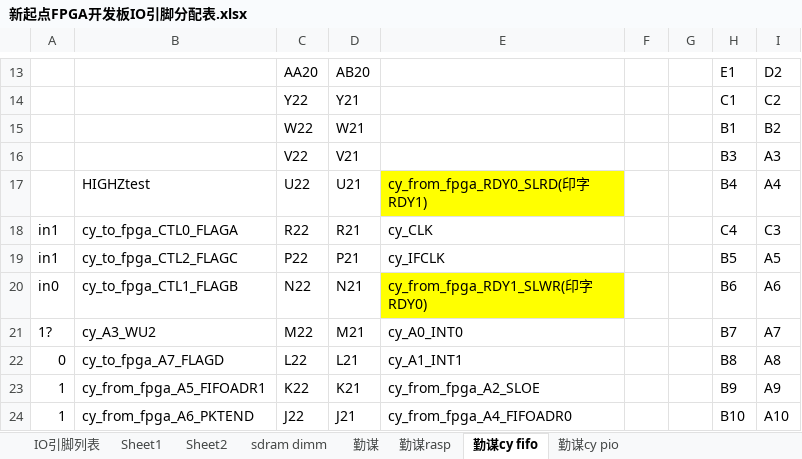
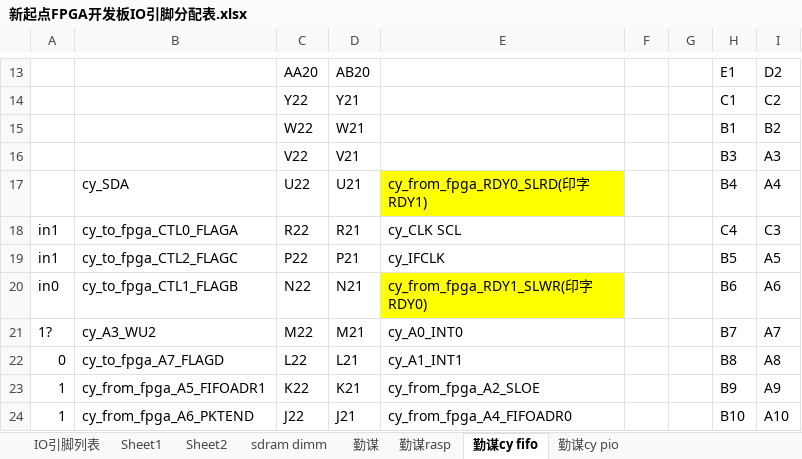
Before and after one commit to abiaozsh/MyCode, an Excel workbook: fpga/新起点FPGA开发板IO引脚分配表.xlsx, sheet 勤谋cy fifo, drawn as a sheet; only a part is shown, gaps mark what is left out; values as stored, in another font and other column widths than the file's, no borders; the diff names each change by its address in the sheet, - before the commit and + after, or states it on an @@ line.

```diff
--- a/fpga/新起点FPGA开发板IO引脚分配表.xlsx (sheet 勤谋cy fifo)
+++ b/fpga/新起点FPGA开发板IO引脚分配表.xlsx (sheet 勤谋cy fifo)
-B17: HIGHZtest
+B17: cy_SDA
-E18: cy_CLK
+E18: cy_CLK SCL
```
Also changed, not shown: 4 other files.
